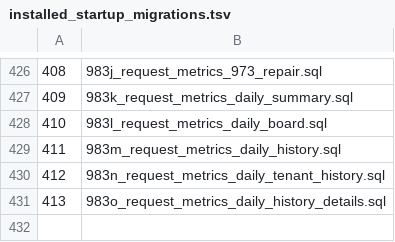
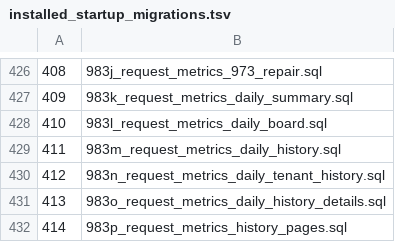
Before and after one commit to halfking/ai-native-gateway-core, a TSV file: sql/schema/installed_startup_migrations.tsv, drawn as a sheet; only a part is shown, gaps mark what is left out.

```diff
--- a/sql/schema/installed_startup_migrations.tsv
+++ b/sql/schema/installed_startup_migrations.tsv
@@ -431 +431,2 @@
 413	983o_request_metrics_daily_history_details.sql
+414	983p_request_metrics_history_pages.sql
```
Also changed, not shown: sql/schema/startup_migration_nonplain.tsv, 16 other files.
